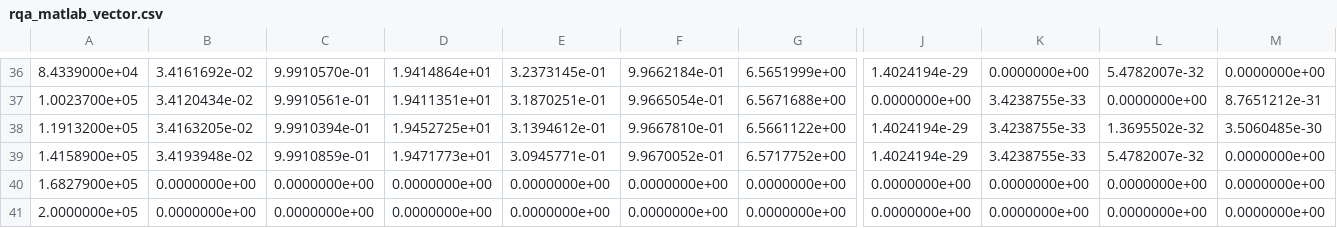
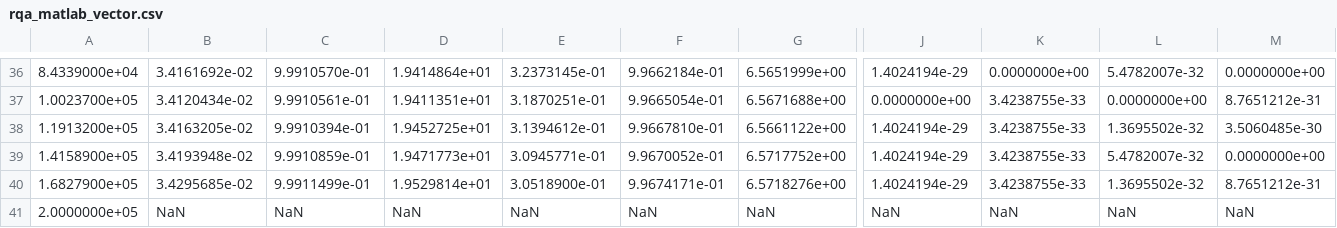
Before and after one commit to pucicu/RP_Speed_Test, a CSV file: Results/rqa_matlab_vector.csv, drawn as a sheet; only a part is shown, gaps mark what is left out; the diff covers the shown part only; the diff names each change by its address in the sheet, - before the commit and + after, or states it on an @@ line.

```diff
--- a/Results/rqa_matlab_vector.csv
+++ b/Results/rqa_matlab_vector.csv
-B40: 0.0000000e+00
+B40: 3.4295685e-02
-C40: 0.0000000e+00
+C40: 9.9911499e-01
-D40: 0.0000000e+00
+D40: 1.9529814e+01
-E40: 0.0000000e+00
+E40: 3.0518900e-01
-F40: 0.0000000e+00
+F40: 9.9674171e-01
-G40: 0.0000000e+00
+G40: 6.5718276e+00
-J40: 0.0000000e+00
+J40: 1.4024194e-29
-K40: 0.0000000e+00
+K40: 3.4238755e-33
-L40: 0.0000000e+00
+L40: 1.3695502e-32
-M40: 0.0000000e+00
+M40: 8.7651212e-31
-B41: 0.0000000e+00
+B41: NaN
-C41: 0.0000000e+00
+C41: NaN
-D41: 0.0000000e+00
+D41: NaN
-E41: 0.0000000e+00
+E41: NaN
-F41: 0.0000000e+00
+F41: NaN
-G41: 0.0000000e+00
+G41: NaN
-J41: 0.0000000e+00
+J41: NaN
-K41: 0.0000000e+00
+K41: NaN
-L41: 0.0000000e+00
+L41: NaN
-M41: 0.0000000e+00
+M41: NaN
```
Also changed, not shown: 2 edited cells elsewhere in this file, Results/rqa_RQA_OpenMP.csv, Results/rqa_matlab_crptool.csv, 6 other files.
